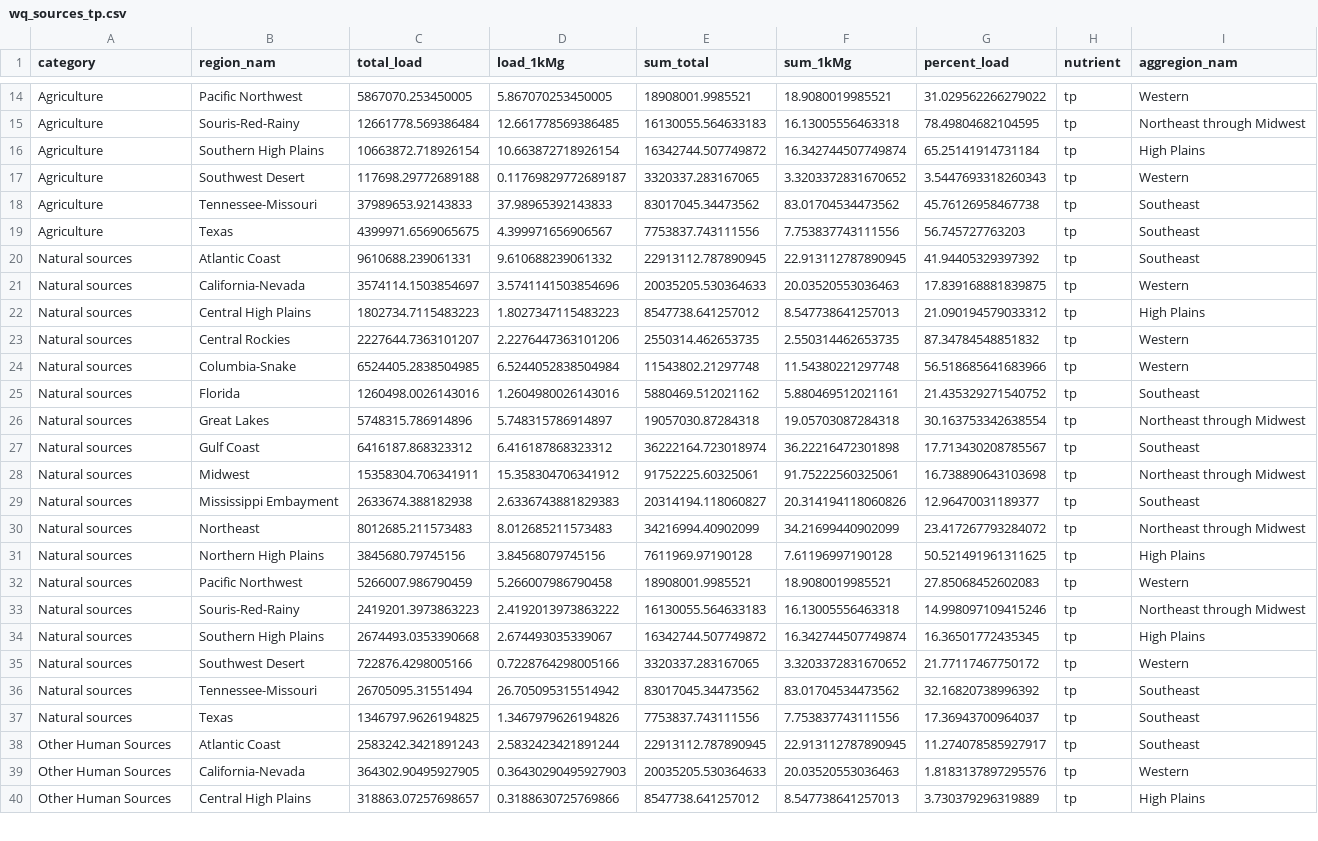
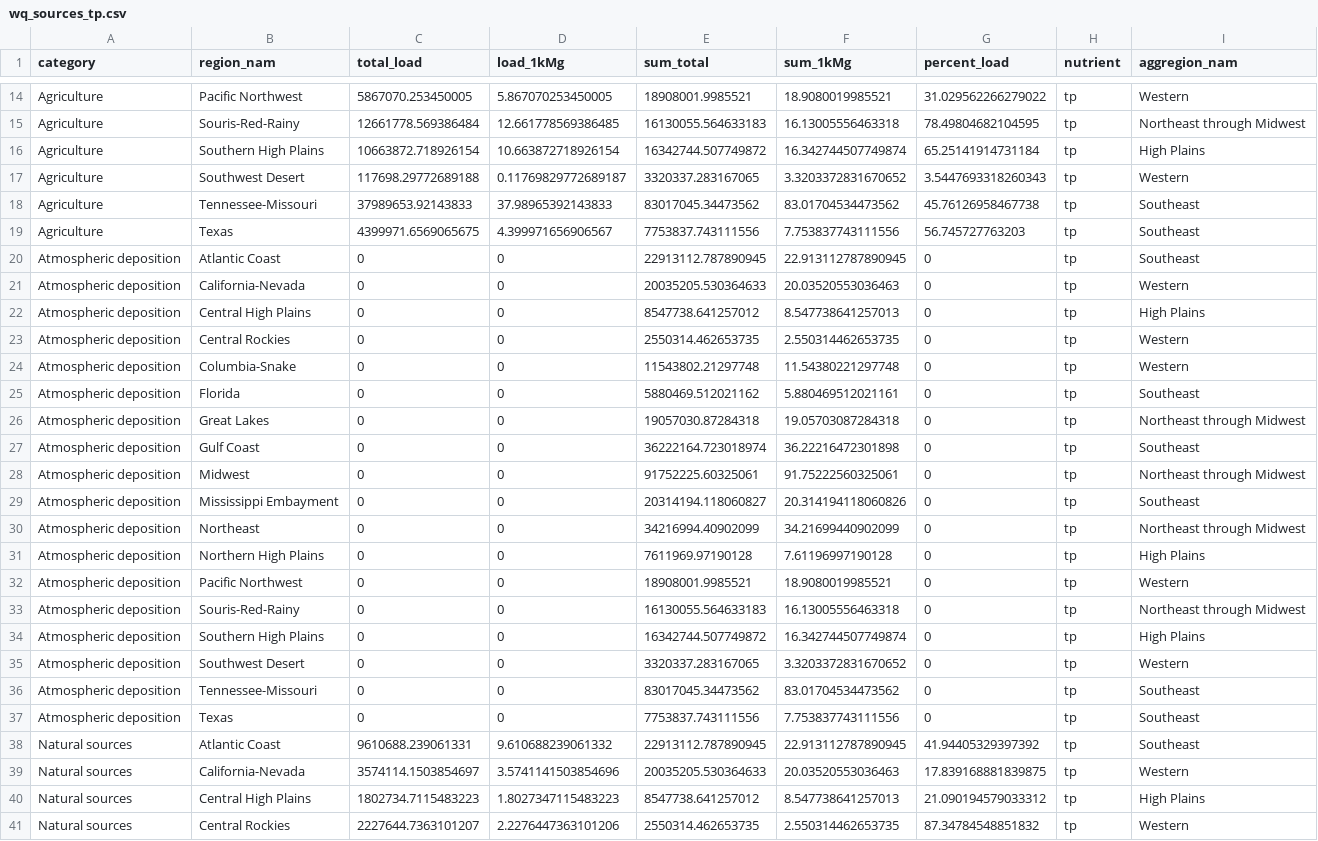
Before and after one commit to DOI-USGS/water-availability, a CSV file: public/wq_sources_tp.csv, drawn as a sheet; only a part is shown, gaps mark what is left out; the shorter side is filled out with more unchanged rows.

```diff
--- a/public/wq_sources_tp.csv
+++ b/public/wq_sources_tp.csv
@@ -19,2 +19,20 @@ Agriculture,Tennessee-Missouri,37989653.92143833,37.98965392143833,83017045.3447
 Agriculture,Texas,4399971.6569065675,4.399971656906567,7753837.743111556,7.753837743111556,56.745727763203,tp,Southeast
+Atmospheric deposition,Atlantic Coast,0,0,22913112.787890945,22.913112787890945,0,tp,Southeast
+Atmospheric deposition,California-Nevada,0,0,20035205.530364633,20.03520553036463,0,tp,Western
+Atmospheric deposition,Central High Plains,0,0,8547738.641257012,8.547738641257013,0,tp,High Plains
+Atmospheric deposition,Central Rockies,0,0,2550314.462653735,2.550314462653735,0,tp,Western
+Atmospheric deposition,Columbia-Snake,0,0,11543802.21297748,11.54380221297748,0,tp,Western
+Atmospheric deposition,Florida,0,0,5880469.512021162,5.880469512021161,0,tp,Southeast
+Atmospheric deposition,Great Lakes,0,0,19057030.87284318,19.05703087284318,0,tp,Northeast through Midwest
+Atmospheric deposition,Gulf Coast,0,0,36222164.723018974,36.22216472301898,0,tp,Southeast
+Atmospheric deposition,Midwest,0,0,91752225.60325061,91.75222560325061,0,tp,Northeast through Midwest
+Atmospheric deposition,Mississippi Embayment,0,0,20314194.118060827,20.314194118060826,0,tp,Southeast
+Atmospheric deposition,Northeast,0,0,34216994.40902099,34.21699440902099,0,tp,Northeast through Midwest
+Atmospheric deposition,Northern High Plains,0,0,7611969.97190128,7.61196997190128,0,tp,High Plains
+Atmospheric deposition,Pacific Northwest,0,0,18908001.9985521,18.9080019985521,0,tp,Western
+Atmospheric deposition,Souris-Red-Rainy,0,0,16130055.564633183,16.13005556463318,0,tp,Northeast through Midwest
+Atmospheric deposition,Southern High Plains,0,0,16342744.507749872,16.342744507749874,0,tp,High Plains
+Atmospheric deposition,Southwest Desert,0,0,3320337.283167065,3.3203372831670652,0,tp,Western
+Atmospheric deposition,Tennessee-Missouri,0,0,83017045.34473562,83.01704534473562,0,tp,Southeast
+Atmospheric deposition,Texas,0,0,7753837.743111556,7.753837743111556,0,tp,Southeast
 Natural sources,Atlantic Coast,9610688.239061331,9.610688239061332,22913112.787890945,22.913112787890945,41.94405329397392,tp,Southeast
```
Also changed, not shown: 4 other files.
